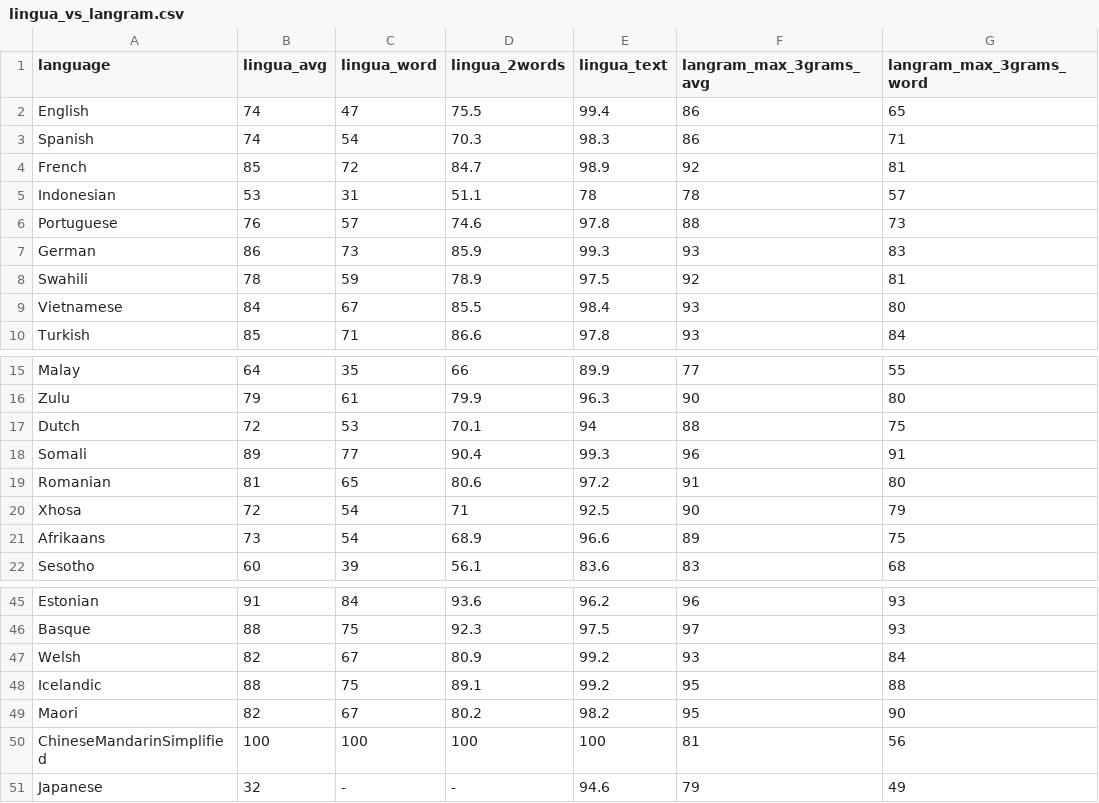
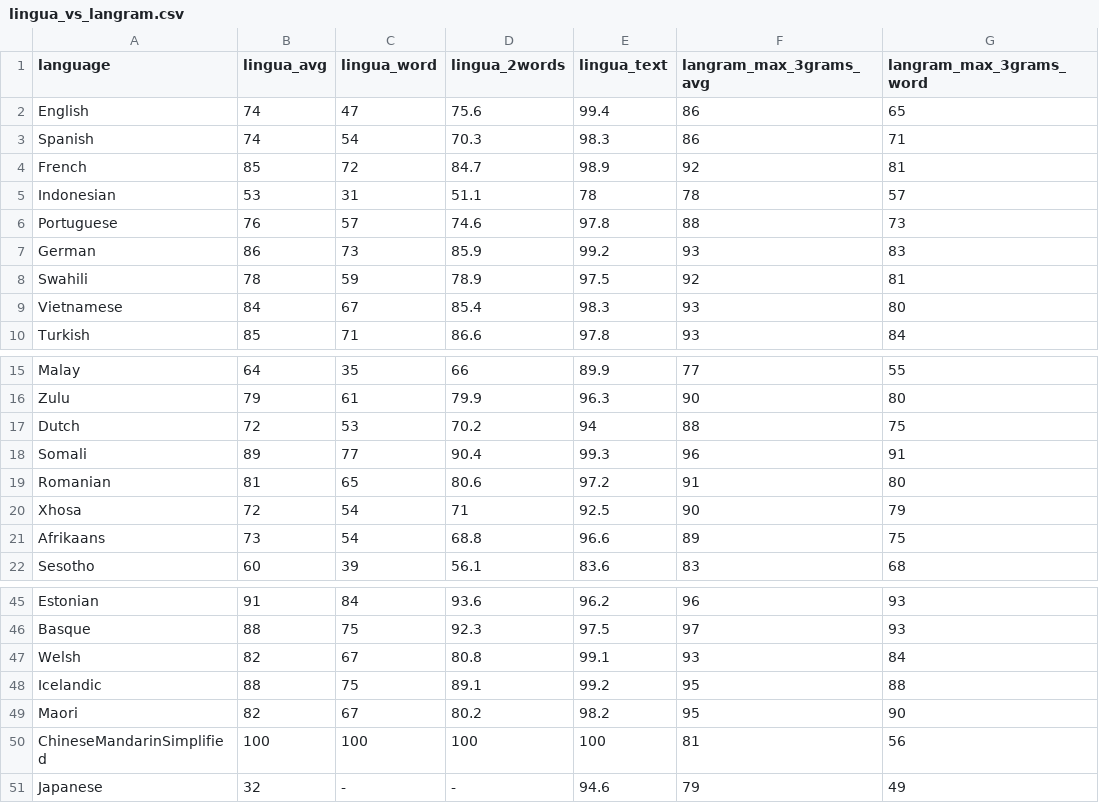
Before and after one commit to RoDmitry/lang_detectors_compare, a CSV file: accuracy/lingua_vs_langram.csv, drawn as a sheet; only a part is shown, gaps mark what is left out; the diff names each change by its address in the sheet, - before the commit and + after, or states it on an @@ line.

Commit message:
Lingua 1.8.0

```diff
--- a/accuracy/lingua_vs_langram.csv
+++ b/accuracy/lingua_vs_langram.csv
-D2 (lingua_2words): 75.5
+D2 (lingua_2words): 75.6
-E7 (lingua_text): 99.3
+E7 (lingua_text): 99.2
-D9 (lingua_2words): 85.5
+D9 (lingua_2words): 85.4
-E9 (lingua_text): 98.4
+E9 (lingua_text): 98.3
-D17 (lingua_2words): 70.1
+D17 (lingua_2words): 70.2
-D21 (lingua_2words): 68.9
+D21 (lingua_2words): 68.8
-D47 (lingua_2words): 80.9
+D47 (lingua_2words): 80.8
-E47 (lingua_text): 99.2
+E47 (lingua_text): 99.1
```
Also changed, not shown: 54 other files.
